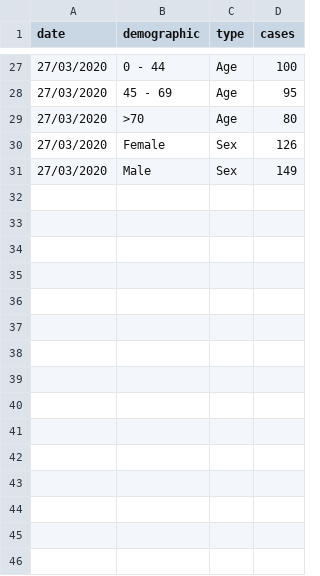
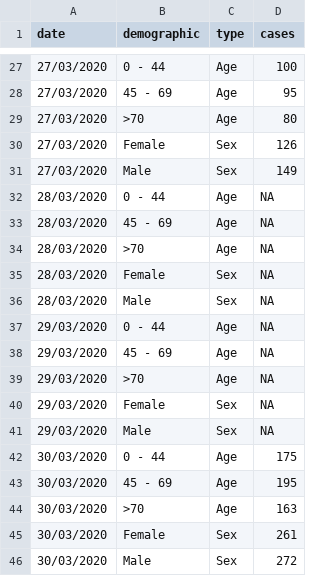
Before and after one commit to emmadoughty/Daily_COVID-19, a CSV file: Data/NI_cases_demographics.csv, drawn as a sheet; only a part is shown, gaps mark what is left out; the diff names each change by its address in the sheet, - before the commit and + after, or states it on an @@ line.

Commit message:
Updated for 30/03/2020

```diff
--- a/Data/NI_cases_demographics.csv
+++ b/Data/NI_cases_demographics.csv
+row 32: 28/03/2020 | 0 - 44 | Age | NA
+row 33: 28/03/2020 | 45 - 69 | Age | NA
+row 34: 28/03/2020 | >70 | Age | NA
+row 35: 28/03/2020 | Female | Sex | NA
+row 36: 28/03/2020 | Male | Sex | NA
+row 37: 29/03/2020 | 0 - 44 | Age | NA
+row 38: 29/03/2020 | 45 - 69 | Age | NA
+row 39: 29/03/2020 | >70 | Age | NA
+row 40: 29/03/2020 | Female | Sex | NA
+row 41: 29/03/2020 | Male | Sex | NA
+row 42: 30/03/2020 | 0 - 44 | Age | 175
+row 43: 30/03/2020 | 45 - 69 | Age | 195
+row 44: 30/03/2020 | >70 | Age | 163
+row 45: 30/03/2020 | Female | Sex | 261
+row 46: 30/03/2020 | Male | Sex | 272
```
